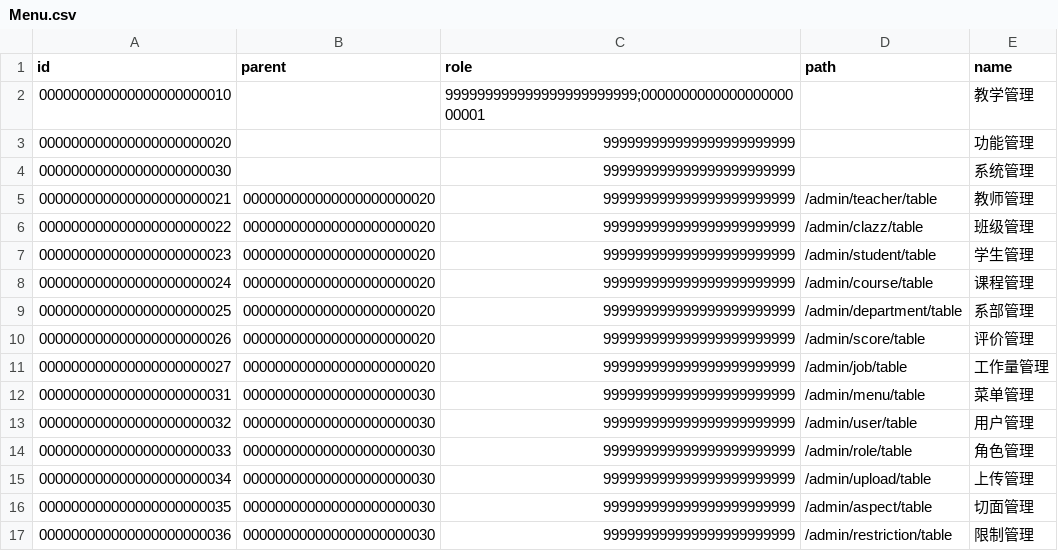
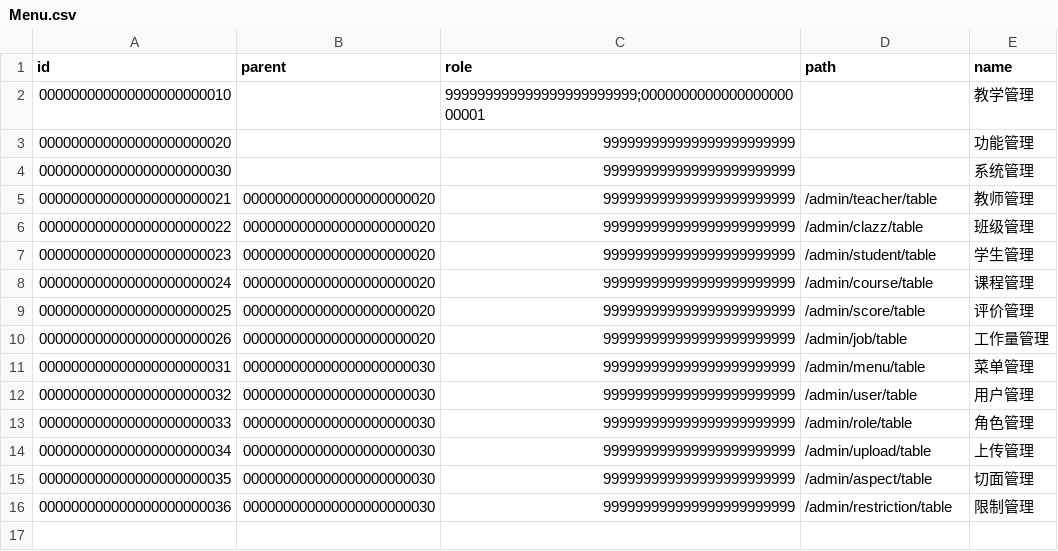
Before and after one commit to ustcwudi/service, a CSV file: assist/data/Menu.csv, drawn as a sheet.

```diff
--- a/assist/data/Menu.csv
+++ b/assist/data/Menu.csv
@@ -8,5 +8,4 @@ id,parent,role,path,name
 000000000000000000000024,000000000000000000000020,999999999999999999999999,/admin/course/table,课程管理
-000000000000000000000025,000000000000000000000020,999999999999999999999999,/admin/department/table,系部管理
-000000000000000000000026,000000000000000000000020,999999999999999999999999,/admin/score/table,评价管理
-000000000000000000000027,000000000000000000000020,999999999999999999999999,/admin/job/table,工作量管理
+000000000000000000000025,000000000000000000000020,999999999999999999999999,/admin/score/table,评价管理
+000000000000000000000026,000000000000000000000020,999999999999999999999999,/admin/job/table,工作量管理
 000000000000000000000031,000000000000000000000030,999999999999999999999999,/admin/menu/table,菜单管理
```
Also changed, not shown: 14 other files.
